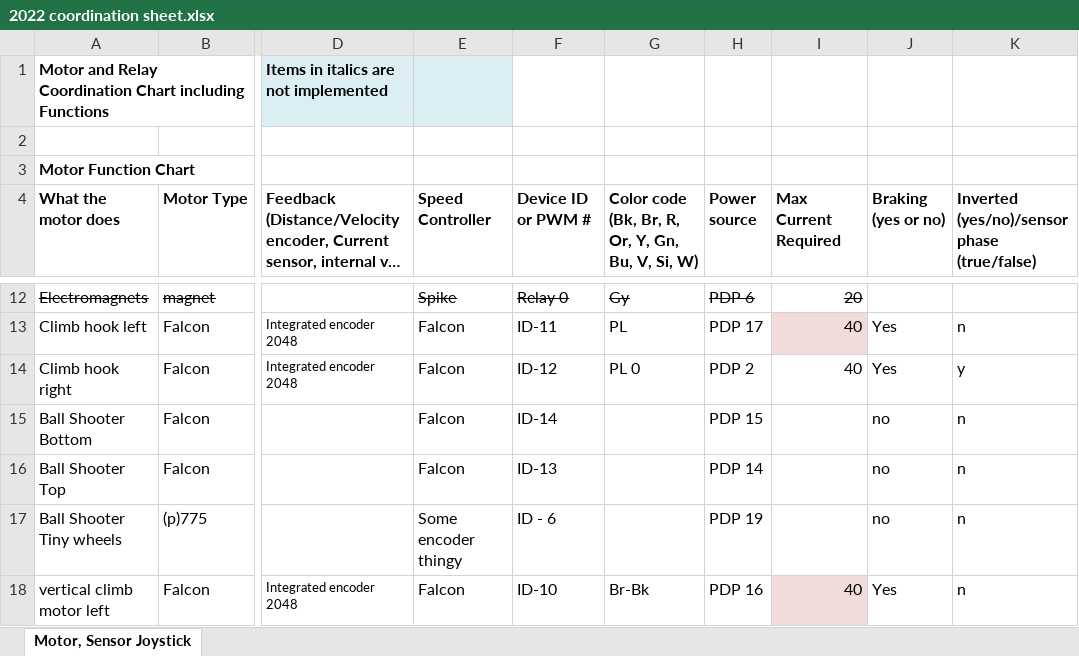
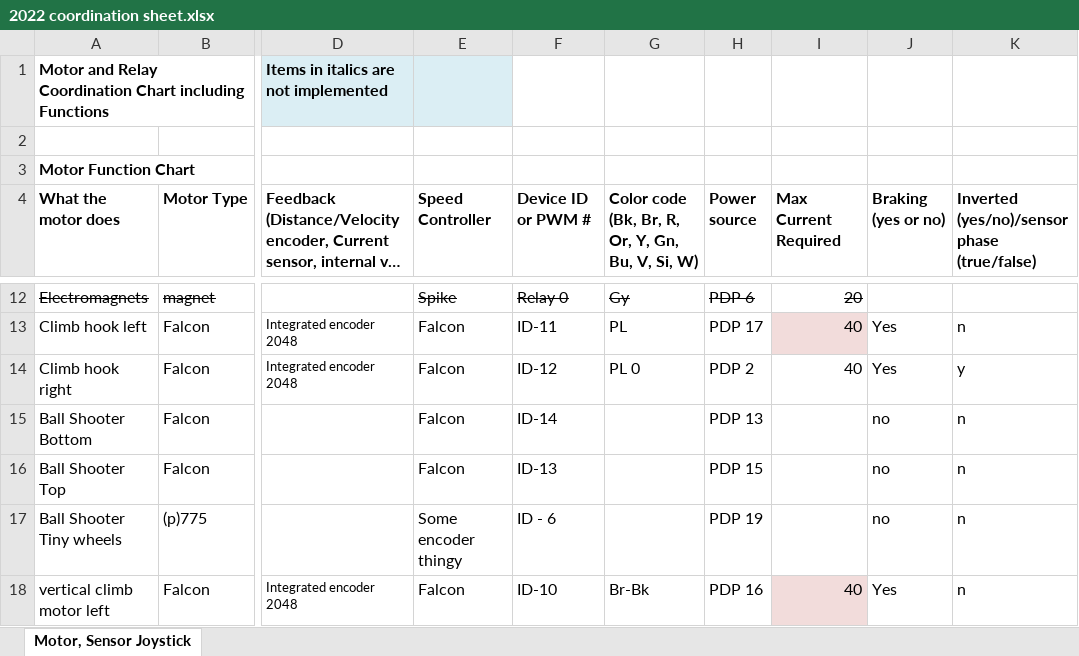
Before and after one commit to FRCTeam3654/2023-prod_robot, an Excel workbook: documentations/2022 coordination sheet.xlsx, sheet Motor, Sensor Joystick, drawn as a sheet; only a part is shown, gaps mark what is left out; long unchanged cells end in …; values as stored, in another font and other column widths than the file's, no borders; charts and pictures not drawn; the diff names each change by its address in the sheet, - before the commit and + after, or states it on an @@ line.

Commit message:
changed the device IDs

```diff
--- a/documentations/2022 coordination sheet.xlsx (sheet Motor, Sensor Joystick)
+++ b/documentations/2022 coordination sheet.xlsx (sheet Motor, Sensor Joystick)
-H15 (Power source): PDP 15
+H15 (Power source): PDP 13
-H16 (Power source): PDP 14
+H16 (Power source): PDP 15
```
Also changed, not shown: 2 other files.
